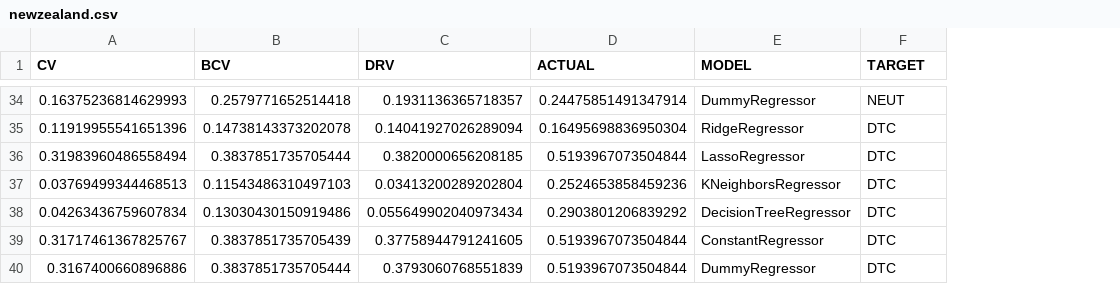
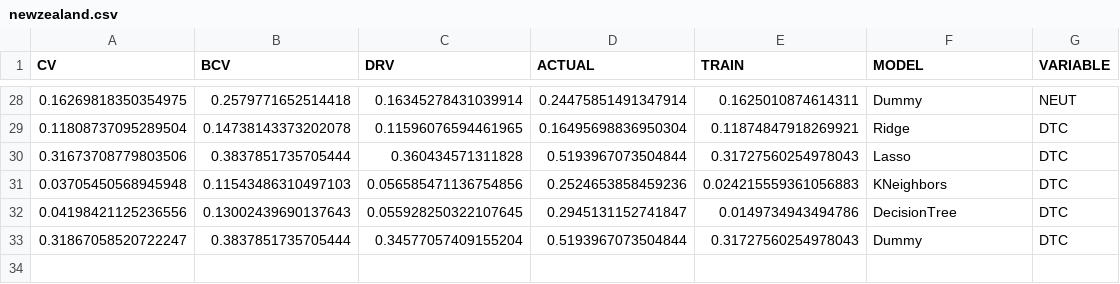
Before and after one commit to IBM/geostats-gen-error, a CSV file: results/newzealand.csv, drawn as a sheet; only a part is shown, gaps mark what is left out; removed rows and columns are numbered as before the commit, all else as after; the diff covers the shown part only; the diff names each change by its address in the sheet, - before the commit and + after, or states it on an @@ line.

```diff
--- a/results/newzealand.csv
+++ b/results/newzealand.csv
+column E (TRAIN), rows 28-31: 0.1625010874614311 | 0.11874847918269921 | 0.31727560254978043 | 0.024215559361056883; row 33: 0.31727560254978043
-G1: TARGET
+G1: VARIABLE
-A28 (CV): 0.16375236814629993
+A28 (CV): 0.16269818350354975
-C28 (DRV): 0.1931136365718357
+C28 (DRV): 0.16345278431039914
-F28 (MODEL): DummyRegressor
+F28 (MODEL): Dummy
-A29 (CV): 0.11919955541651396
+A29 (CV): 0.11808737095289504
-C29 (DRV): 0.14041927026289094
+C29 (DRV): 0.11596076594461965
-F29 (MODEL): RidgeRegressor
+F29 (MODEL): Ridge
-A30 (CV): 0.31983960486558494
+A30 (CV): 0.31673708779803506
-C30 (DRV): 0.3820000656208185
+C30 (DRV): 0.360434571311828
-F30 (MODEL): LassoRegressor
+F30 (MODEL): Lasso
-A31 (CV): 0.03769499344468513
+A31 (CV): 0.03705450568945948
-C31 (DRV): 0.03413200289202804
+C31 (DRV): 0.056585471136754856
-F31 (MODEL): KNeighborsRegressor
+F31 (MODEL): KNeighbors
-row 38: 0.04263436759607834 | 0.13030430150919486 | 0.055649902040973434 | 0.2903801206839292 | DecisionTreeRegressor | DTC
-row 39: 0.31717461367825767 | 0.3837851735705439 | 0.37758944791241605 | 0.5193967073504844 | ConstantRegressor | DTC
+row 32: 0.04198421125236556 | 0.13002439690137643 | 0.055928250322107645 | 0.2945131152741847 | 0.0149734943494786 | DecisionTree | DTC
-A33 (CV): 0.3167400660896886
+A33 (CV): 0.31867058520722247
-C33 (DRV): 0.3793060768551839
+C33 (DRV): 0.34577057409155204
-F33 (MODEL): DummyRegressor
+F33 (MODEL): Dummy
```
Also changed, not shown: 4 added rows, 10 removed rows and 51 edited cells elsewhere in this file, 2 other files.
